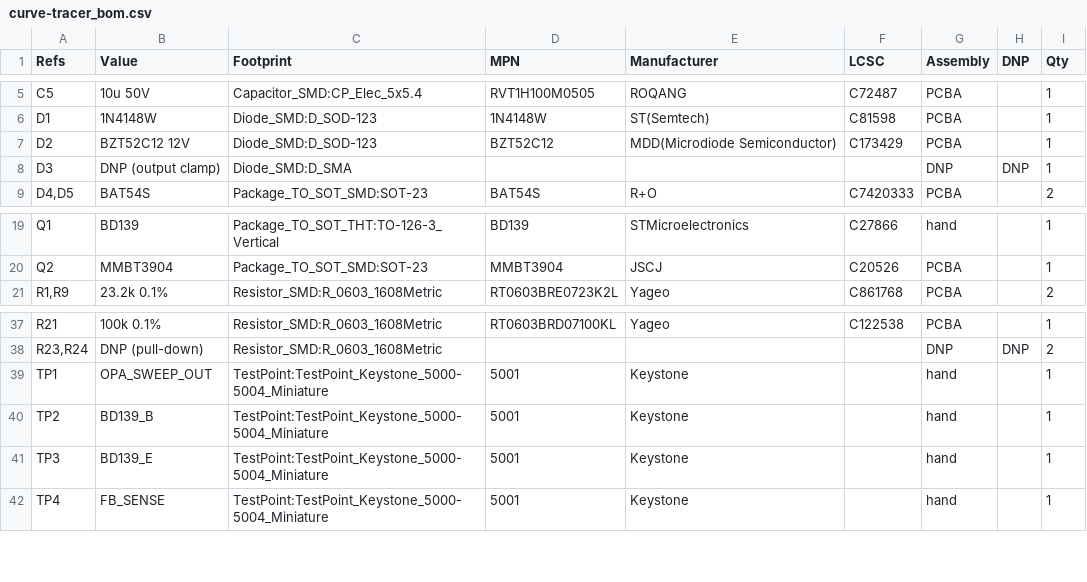
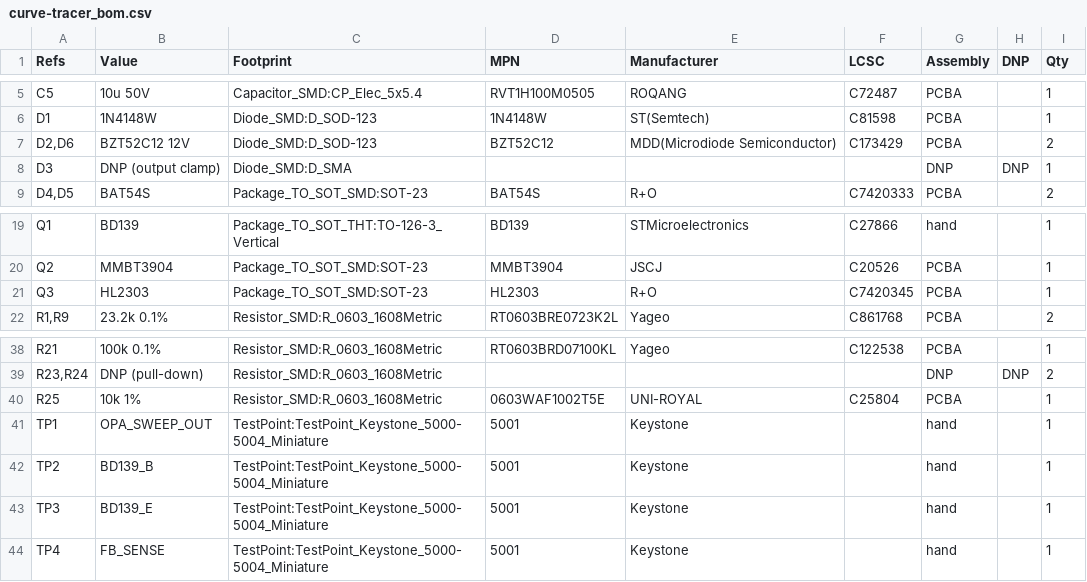
Before and after one commit to leedanie2/curve-tracer, a CSV file: hardware/fab/curve-tracer_bom.csv, drawn as a sheet; only a part is shown, gaps mark what is left out.

```diff
--- a/hardware/fab/curve-tracer_bom.csv
+++ b/hardware/fab/curve-tracer_bom.csv
@@ -6,3 +6,3 @@
 "D1","1N4148W","Diode_SMD:D_SOD-123","1N4148W","ST(Semtech)","C81598","PCBA","","1"
-"D2","BZT52C12 12V","Diode_SMD:D_SOD-123","BZT52C12","MDD(Microdiode Semiconductor)","C173429","PCBA","","1"
+"D2,D6","BZT52C12 12V","Diode_SMD:D_SOD-123","BZT52C12","MDD(Microdiode Semiconductor)","C173429","PCBA","","2"
 "D3","DNP (output clamp)","Diode_SMD:D_SMA","","","","DNP","DNP","1"
@@ -20,2 +20,3 @@
 "Q2","MMBT3904","Package_TO_SOT_SMD:SOT-23","MMBT3904","JSCJ","C20526","PCBA","","1"
+"Q3","HL2303","Package_TO_SOT_SMD:SOT-23","HL2303","R+O","C7420345","PCBA","","1"
 "R1,R9","23.2k 0.1%","Resistor_SMD:R_0603_1608Metric","RT0603BRE0723K2L","Yageo","C861768","PCBA","","2"
@@ -38,2 +39,3 @@
 "R23,R24","DNP (pull-down)","Resistor_SMD:R_0603_1608Metric","","","","DNP","DNP","2"
+"R25","10k 1%","Resistor_SMD:R_0603_1608Metric","0603WAF1002T5E","UNI-ROYAL","C25804","PCBA","","1"
 "TP1","OPA_SWEEP_OUT","TestPoint:TestPoint_Keystone_5000-5004_Miniature","5001","Keystone","","hand","","1"
```
Also changed, not shown: hardware/fab/jlc/curve-tracer_bom_jlc.csv, hardware/fab/jlc/curve-tracer_cpl_jlc.csv, 26 other files.
